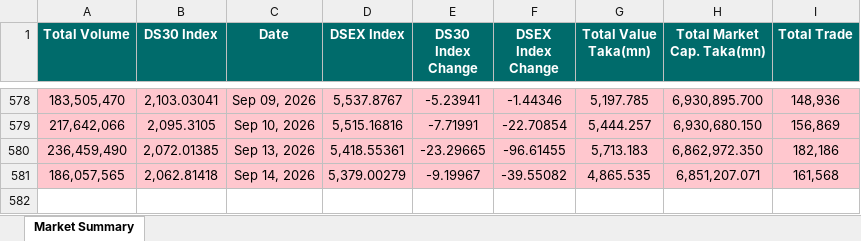
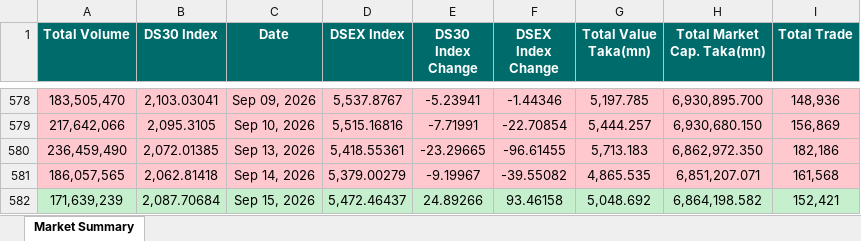
Before and after one commit to niaz86/DSE, an Excel workbook: dse_market_summary.xlsx, sheet Market Summary, drawn as a sheet; only a part is shown, gaps mark what is left out; values as stored, in another font and other column widths than the file's, no borders; the diff names each change by its address in the sheet, - before the commit and + after, or states it on an @@ line.

```diff
--- a/dse_market_summary.xlsx (sheet Market Summary)
+++ b/dse_market_summary.xlsx (sheet Market Summary)
+row 582: 171,639,239 | 2,087.70684 | Sep 15, 2026 | 5,472.46437 | 24.89266 | 93.46158 | 5,048.692 | 6,864,198.582 | 152,421
```
